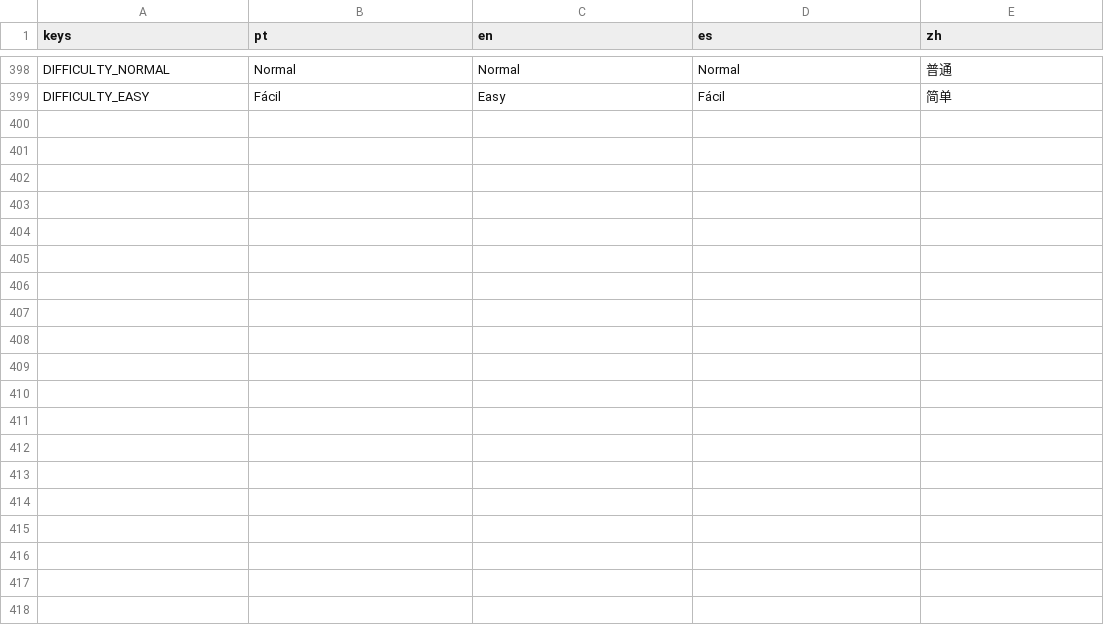
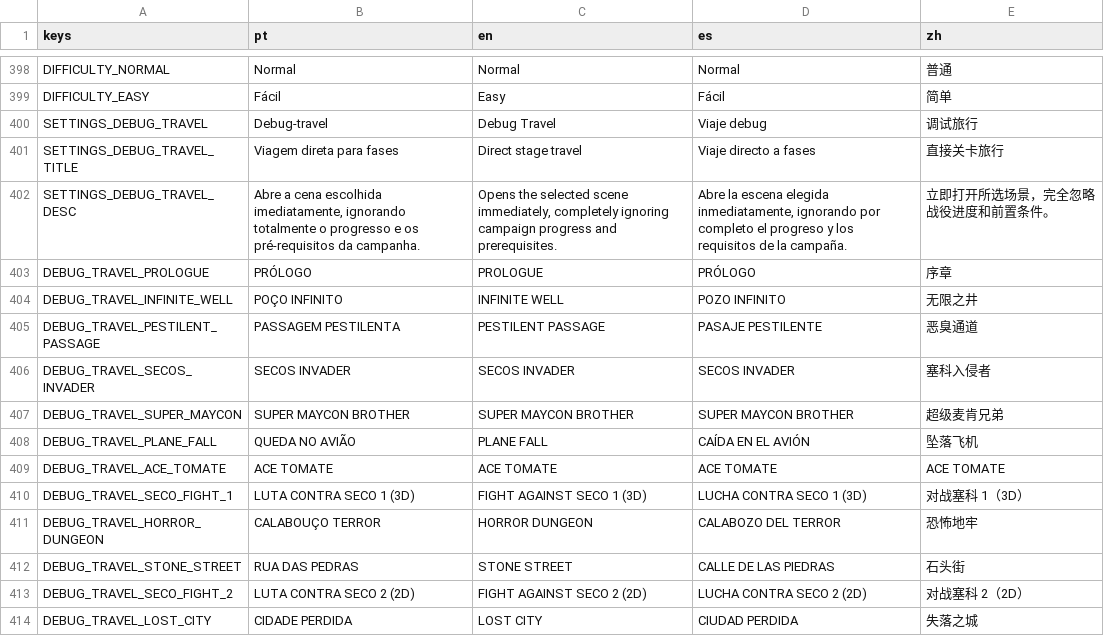
Before and after one commit to hileydson/As-Aventuras-de-Maycon-O-Resgate-do-Cabelo, a CSV file: translations/game_text.csv, drawn as a sheet; only a part is shown, gaps mark what is left out.

Commit message:
final ajustes para teste alpha

```diff
--- a/translations/game_text.csv
+++ b/translations/game_text.csv
@@ -431 +431,16 @@ DIFFICULTY_NORMAL,Normal,Normal,Normal,普通
 DIFFICULTY_EASY,Fácil,Easy,Fácil,简单
+SETTINGS_DEBUG_TRAVEL,Debug-travel,Debug Travel,Viaje debug,调试旅行
+SETTINGS_DEBUG_TRAVEL_TITLE,Viagem direta para fases,Direct stage travel,Viaje directo a fases,直接关卡旅行
+SETTINGS_DEBUG_TRAVEL_DESC,"Abre a cena escolhida imediatamente, ignorando totalmente o progresso e os pré-requisitos da campanha.","Opens the selected scene immediately, completely ignoring campaign progress and prerequisites.","Abre la escena elegida inmediatamente, ignorando por completo el progreso y los requisitos de la campaña.",立即打开所选场景，完全忽略战役进度和前置条件。
+DEBUG_TRAVEL_PROLOGUE,PRÓLOGO,PROLOGUE,PRÓLOGO,序章
+DEBUG_TRAVEL_INFINITE_WELL,POÇO INFINITO,INFINITE WELL,POZO INFINITO,无限之井
+DEBUG_TRAVEL_PESTILENT_PASSAGE,PASSAGEM PESTILENTA,PESTILENT PASSAGE,PASAJE PESTILENTE,恶臭通道
+DEBUG_TRAVEL_SECOS_INVADER,SECOS INVADER,SECOS INVADER,SECOS INVADER,塞科入侵者
+DEBUG_TRAVEL_SUPER_MAYCON,SUPER MAYCON BROTHER,SUPER MAYCON BROTHER,SUPER MAYCON BROTHER,超级麦肯兄弟
+DEBUG_TRAVEL_PLANE_FALL,QUEDA NO AVIÃO,PLANE FALL,CAÍDA EN EL AVIÓN,坠落飞机
+DEBUG_TRAVEL_ACE_TOMATE,ACE TOMATE,ACE TOMATE,ACE TOMATE,ACE TOMATE
+DEBUG_TRAVEL_SECO_FIGHT_1,LUTA CONTRA SECO 1 (3D),FIGHT AGAINST SECO 1 (3D),LUCHA CONTRA SECO 1 (3D),对战塞科 1（3D）
+DEBUG_TRAVEL_HORROR_DUNGEON,CALABOUÇO TERROR,HORROR DUNGEON,CALABOZO DEL TERROR,恐怖地牢
+DEBUG_TRAVEL_STONE_STREET,RUA DAS PEDRAS,STONE STREET,CALLE DE LAS PIEDRAS,石头街
+DEBUG_TRAVEL_SECO_FIGHT_2,LUTA CONTRA SECO 2 (2D),FIGHT AGAINST SECO 2 (2D),LUCHA CONTRA SECO 2 (2D),对战塞科 2（2D）
+DEBUG_TRAVEL_LOST_CITY,CIDADE PERDIDA,LOST CITY,CIUDAD PERDIDA,失落之城
```
Also changed, not shown: 12 other files.
